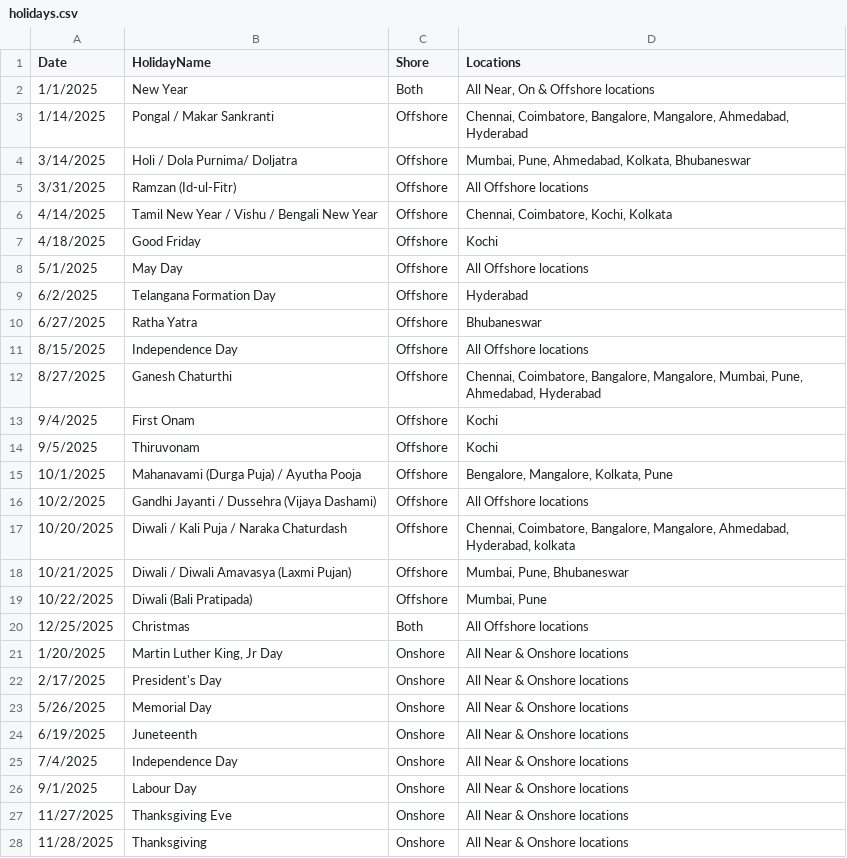
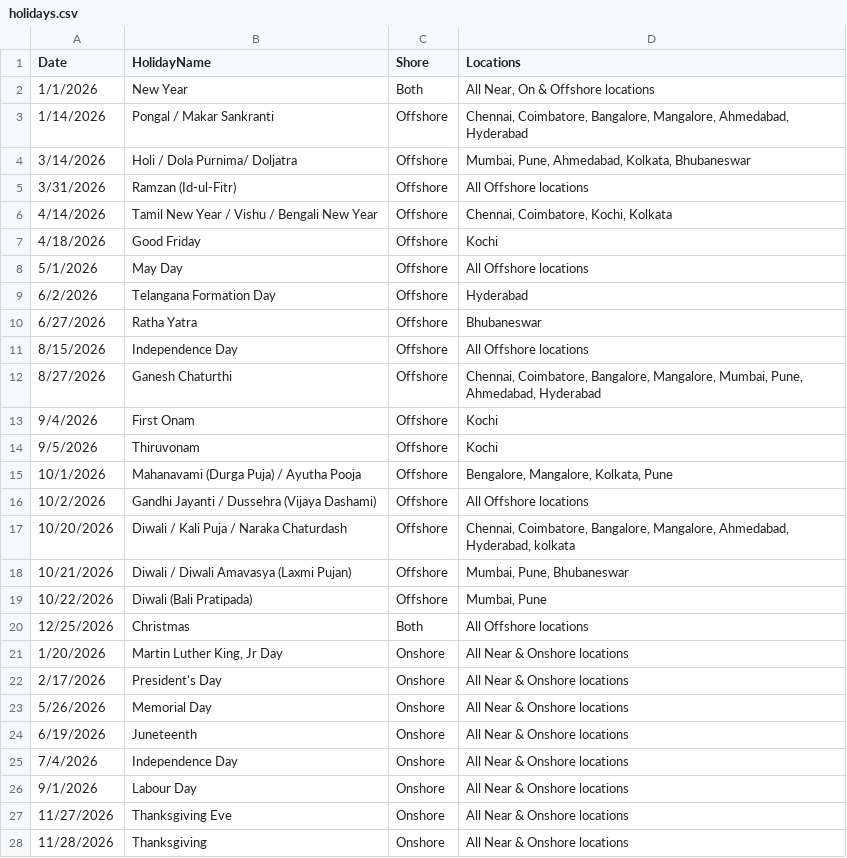
Before and after one commit to raviprasadchowdhary/HolidayReminderTool, a CSV file: holidays.csv, drawn as a sheet; only a part is shown; the diff covers the shown part only.

```diff
--- a/holidays.csv
+++ b/holidays.csv
@@ -1,28 +1,28 @@
 Date,HolidayName,Shore,Locations
-1/1/2025,New Year,Both,"All Near, On & Offshore locations"
-1/14/2025,Pongal / Makar Sankranti,Offshore,"Chennai, Coimbatore, Bangalore, Mangalore, Ahmedabad, Hyderabad"
-3/14/2025,Holi / Dola Purnima/ Doljatra,Offshore,"Mumbai, Pune, Ahmedabad, Kolkata, Bhubaneswar"
-3/31/2025,Ramzan (Id-ul-Fitr),Offshore,All Offshore locations
-4/14/2025,Tamil New Year / Vishu / Bengali New Year,Offshore,"Chennai, Coimbatore, Kochi, Kolkata"
-4/18/2025,Good Friday,Offshore,Kochi
-5/1/2025,May Day,Offshore,All Offshore locations
-6/2/2025,Telangana Formation Day,Offshore,Hyderabad
-6/27/2025,Ratha Yatra,Offshore,Bhubaneswar
-8/15/2025,Independence Day,Offshore,All Offshore locations
-8/27/2025,Ganesh Chaturthi ,Offshore,"Chennai, Coimbatore, Bangalore, Mangalore, Mumbai, Pune, Ahmedabad, Hyderabad"
-9/4/2025,First Onam,Offshore,Kochi
-9/5/2025,Thiruvonam,Offshore,Kochi
-10/1/2025,Mahanavami (Durga Puja) / Ayutha Pooja,Offshore,"Bengalore, Mangalore, Kolkata, Pune"
-10/2/2025,Gandhi Jayanti / Dussehra (Vijaya Dashami),Offshore,All Offshore locations
-10/20/2025,Diwali / Kali Puja / Naraka Chaturdash,Offshore,"Chennai, Coimbatore, Bangalore, Mangalore, Ahmedabad, Hyderabad, kolkata"
-10/21/2025,Diwali / Diwali Amavasya (Laxmi Pujan),Offshore,"Mumbai, Pune, Bhubaneswar"
-10/22/2025,Diwali (Bali Pratipada) ,Offshore,"Mumbai, Pune"
-12/25/2025,Christmas,Both,All Offshore locations
-1/20/2025,"Martin Luther King, Jr Day ",Onshore,All Near & Onshore locations
-2/17/2025,President's Day,Onshore,All Near & Onshore locations
-5/26/2025,Memorial Day,Onshore,All Near & Onshore locations
-6/19/2025,Juneteenth,Onshore,All Near & Onshore locations
-7/4/2025,Independence Day,Onshore,All Near & Onshore locations
-9/1/2025,Labour Day,Onshore,All Near & Onshore locations
-11/27/2025,Thanksgiving Eve,Onshore,All Near & Onshore locations
-11/28/2025,Thanksgiving,Onshore,All Near & Onshore locations
+1/1/2026,New Year,Both,"All Near, On & Offshore locations"
+1/14/2026,Pongal / Makar Sankranti,Offshore,"Chennai, Coimbatore, Bangalore, Mangalore, Ahmedabad, Hyderabad"
+3/14/2026,Holi / Dola Purnima/ Doljatra,Offshore,"Mumbai, Pune, Ahmedabad, Kolkata, Bhubaneswar"
+3/31/2026,Ramzan (Id-ul-Fitr),Offshore,All Offshore locations
+4/14/2026,Tamil New Year / Vishu / Bengali New Year,Offshore,"Chennai, Coimbatore, Kochi, Kolkata"
+4/18/2026,Good Friday,Offshore,Kochi
+5/1/2026,May Day,Offshore,All Offshore locations
+6/2/2026,Telangana Formation Day,Offshore,Hyderabad
+6/27/2026,Ratha Yatra,Offshore,Bhubaneswar
+8/15/2026,Independence Day,Offshore,All Offshore locations
+8/27/2026,Ganesh Chaturthi ,Offshore,"Chennai, Coimbatore, Bangalore, Mangalore, Mumbai, Pune, Ahmedabad, Hyderabad"
+9/4/2026,First Onam,Offshore,Kochi
+9/5/2026,Thiruvonam,Offshore,Kochi
+10/1/2026,Mahanavami (Durga Puja) / Ayutha Pooja,Offshore,"Bengalore, Mangalore, Kolkata, Pune"
+10/2/2026,Gandhi Jayanti / Dussehra (Vijaya Dashami),Offshore,All Offshore locations
+10/20/2026,Diwali / Kali Puja / Naraka Chaturdash,Offshore,"Chennai, Coimbatore, Bangalore, Mangalore, Ahmedabad, Hyderabad, kolkata"
+10/21/2026,Diwali / Diwali Amavasya (Laxmi Pujan),Offshore,"Mumbai, Pune, Bhubaneswar"
+10/22/2026,Diwali (Bali Pratipada) ,Offshore,"Mumbai, Pune"
+12/25/2026,Christmas,Both,All Offshore locations
+1/20/2026,"Martin Luther King, Jr Day ",Onshore,All Near & Onshore locations
+2/17/2026,President's Day,Onshore,All Near & Onshore locations
+5/26/2026,Memorial Day,Onshore,All Near & Onshore locations
+6/19/2026,Juneteenth,Onshore,All Near & Onshore locations
+7/4/2026,Independence Day,Onshore,All Near & Onshore locations
+9/1/2026,Labour Day,Onshore,All Near & Onshore locations
+11/27/2026,Thanksgiving Eve,Onshore,All Near & Onshore locations
+11/28/2026,Thanksgiving,Onshore,All Near & Onshore locations
```
Also changed, not shown: 1 edited cell elsewhere in this file, 4 other files.
